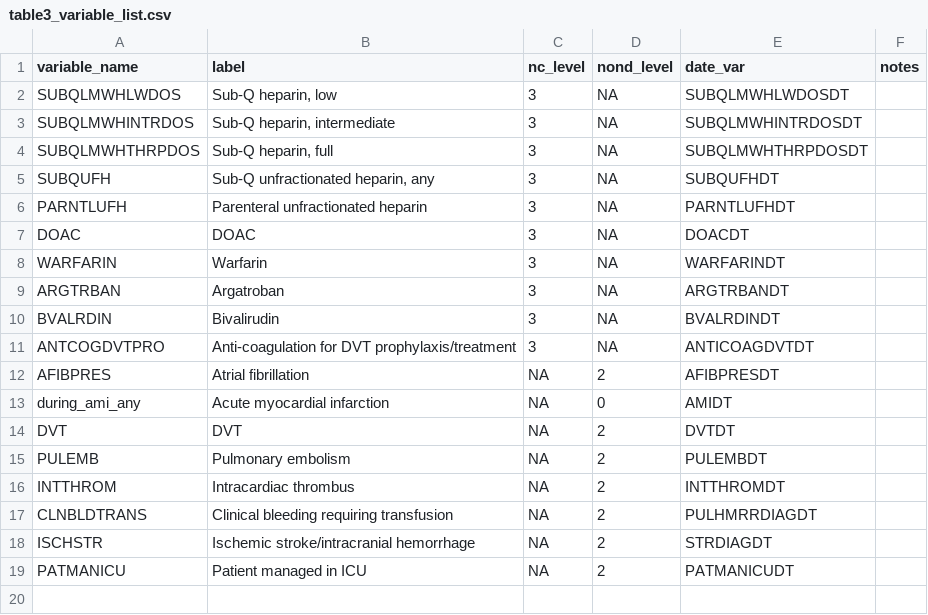
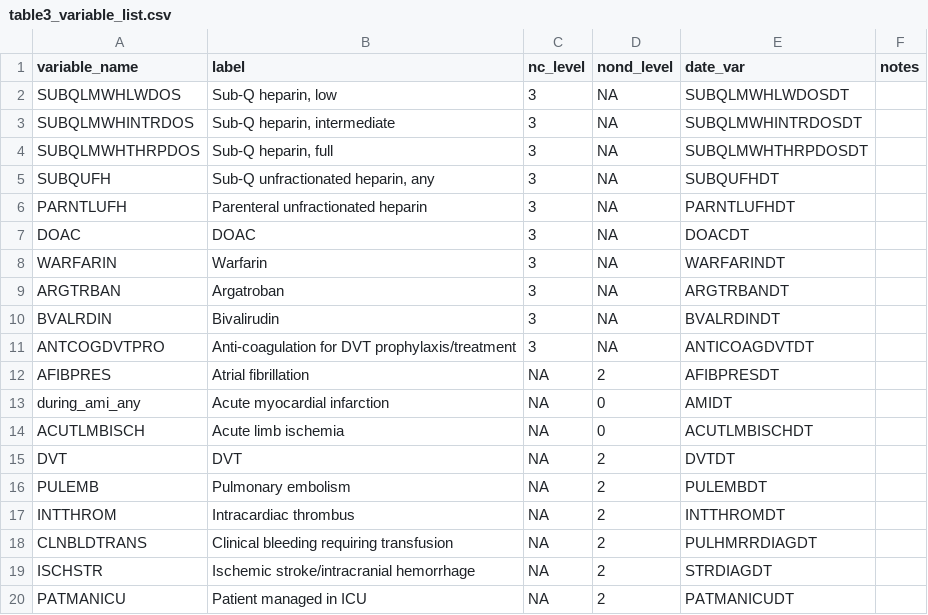
Before and after one commit to rsoren/aha_covid_dataprep_specs, a CSV file: table3_variable_list.csv, drawn as a sheet.

Commit message:
Update table3_variable_list.csv

```diff
--- a/table3_variable_list.csv
+++ b/table3_variable_list.csv
@@ -13,2 +13,3 @@ AFIBPRES,"Atrial fibrillation",NA,2,AFIBPRESDT,
 during_ami_any,"Acute myocardial infarction",NA,0,AMIDT,
+ACUTLMBISCH,"Acute limb ischemia",NA,0,ACUTLMBISCHDT,
 DVT,"DVT",NA,2,DVTDT,
```
